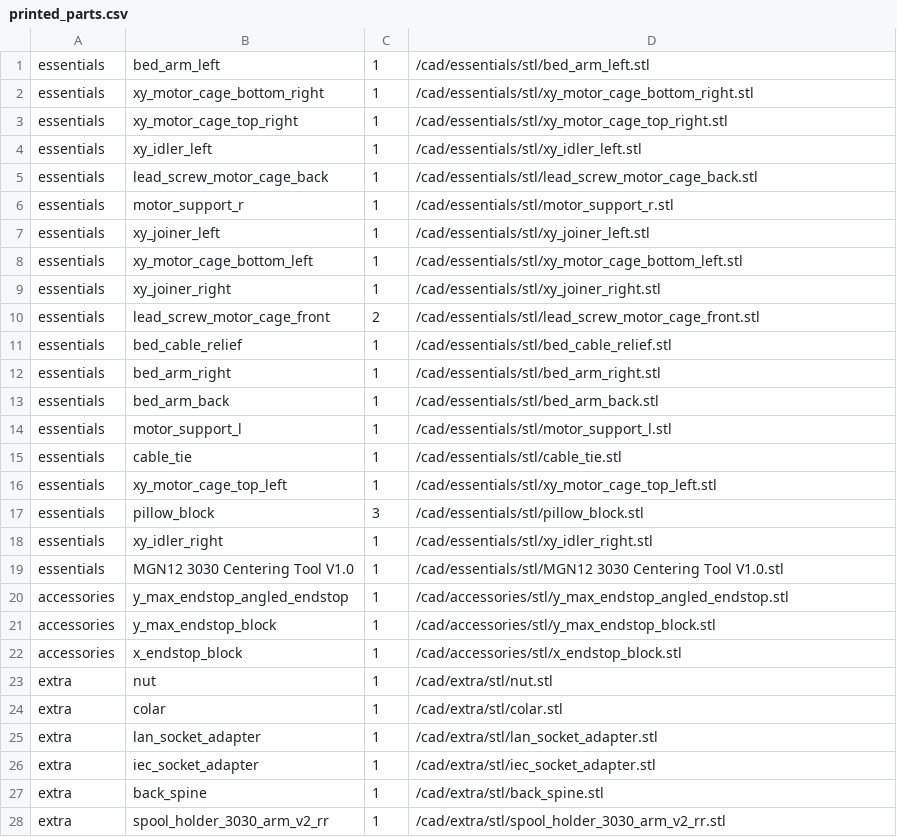
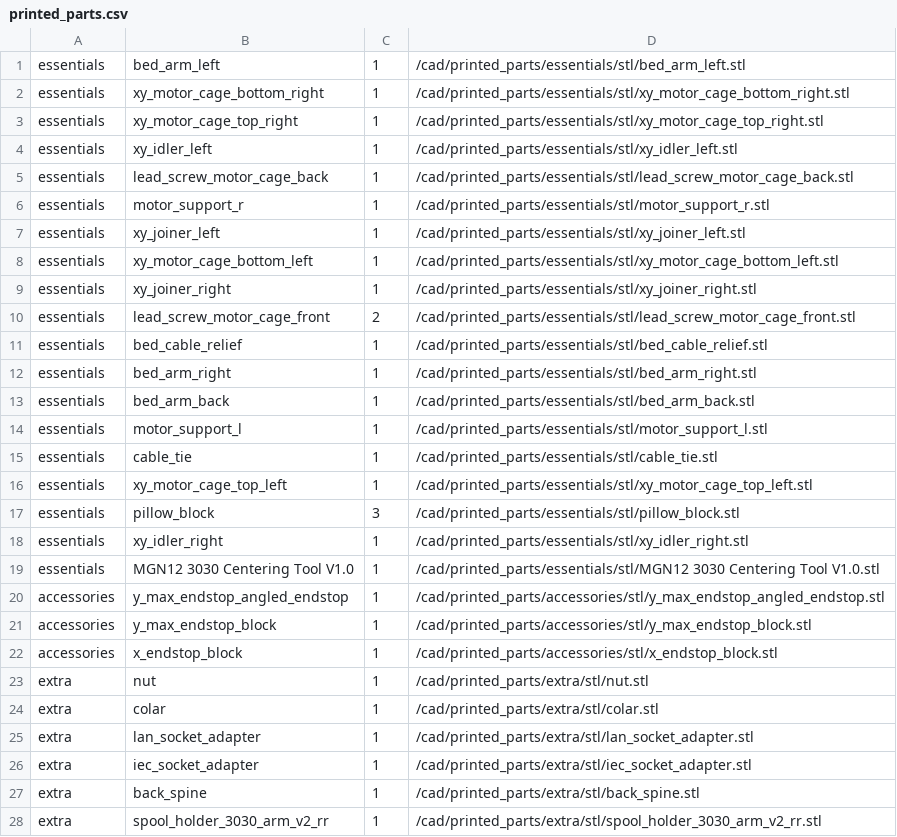
Before and after one commit to Rat-Rig/V-core-3, a CSV file: docs/src/bom/printed_parts.csv, drawn as a sheet; only a part is shown; the diff covers the shown part only.

Commit message:
fix(docs): point BOM download links to the correct path
Signed-off-by: Serioli Stefano <stefano.serioli@outlook.com>

```diff
--- a/docs/src/bom/printed_parts.csv
+++ b/docs/src/bom/printed_parts.csv
@@ -1,28 +1,28 @@
-essentials,bed_arm_left,1,/cad/essentials/stl/bed_arm_left.stl
-essentials,xy_motor_cage_bottom_right,1,/cad/essentials/stl/xy_motor_cage_bottom_right.stl
-essentials,xy_motor_cage_top_right,1,/cad/essentials/stl/xy_motor_cage_top_right.stl
-essentials,xy_idler_left,1,/cad/essentials/stl/xy_idler_left.stl
-essentials,lead_screw_motor_cage_back,1,/cad/essentials/stl/lead_screw_motor_cage_back.stl
-essentials,motor_support_r,1,/cad/essentials/stl/motor_support_r.stl
-essentials,xy_joiner_left,1,/cad/essentials/stl/xy_joiner_left.stl
-essentials,xy_motor_cage_bottom_left,1,/cad/essentials/stl/xy_motor_cage_bottom_left.stl
-essentials,xy_joiner_right,1,/cad/essentials/stl/xy_joiner_right.stl
-essentials,lead_screw_motor_cage_front,2,/cad/essentials/stl/lead_screw_motor_cage_front.stl
-essentials,bed_cable_relief,1,/cad/essentials/stl/bed_cable_relief.stl
-essentials,bed_arm_right,1,/cad/essentials/stl/bed_arm_right.stl
-essentials,bed_arm_back,1,/cad/essentials/stl/bed_arm_back.stl
-essentials,motor_support_l,1,/cad/essentials/stl/motor_support_l.stl
-essentials,cable_tie,1,/cad/essentials/stl/cable_tie.stl
-essentials,xy_motor_cage_top_left,1,/cad/essentials/stl/xy_motor_cage_top_left.stl
-essentials,pillow_block,3,/cad/essentials/stl/pillow_block.stl
-essentials,xy_idler_right,1,/cad/essentials/stl/xy_idler_right.stl
-essentials,MGN12 3030 Centering Tool V1.0,1,/cad/essentials/stl/MGN12 3030 Centering Tool V1.0.stl
-accessories,y_max_endstop_angled_endstop,1,/cad/accessories/stl/y_max_endstop_angled_endstop.stl
-accessories,y_max_endstop_block,1,/cad/accessories/stl/y_max_endstop_block.stl
-accessories,x_endstop_block,1,/cad/accessories/stl/x_endstop_block.stl
-extra,nut,1,/cad/extra/stl/nut.stl
-extra,colar,1,/cad/extra/stl/colar.stl
-extra,lan_socket_adapter,1,/cad/extra/stl/lan_socket_adapter.stl
-extra,iec_socket_adapter,1,/cad/extra/stl/iec_socket_adapter.stl
-extra,back_spine,1,/cad/extra/stl/back_spine.stl
-extra,spool_holder_3030_arm_v2_rr,1,/cad/extra/stl/spool_holder_3030_arm_v2_rr.stl
+essentials,bed_arm_left,1,/cad/printed_parts/essentials/stl/bed_arm_left.stl
+essentials,xy_motor_cage_bottom_right,1,/cad/printed_parts/essentials/stl/xy_motor_cage_bottom_right.stl
+essentials,xy_motor_cage_top_right,1,/cad/printed_parts/essentials/stl/xy_motor_cage_top_right.stl
+essentials,xy_idler_left,1,/cad/printed_parts/essentials/stl/xy_idler_left.stl
+essentials,lead_screw_motor_cage_back,1,/cad/printed_parts/essentials/stl/lead_screw_motor_cage_back.stl
+essentials,motor_support_r,1,/cad/printed_parts/essentials/stl/motor_support_r.stl
+essentials,xy_joiner_left,1,/cad/printed_parts/essentials/stl/xy_joiner_left.stl
+essentials,xy_motor_cage_bottom_left,1,/cad/printed_parts/essentials/stl/xy_motor_cage_bottom_left.stl
+essentials,xy_joiner_right,1,/cad/printed_parts/essentials/stl/xy_joiner_right.stl
+essentials,lead_screw_motor_cage_front,2,/cad/printed_parts/essentials/stl/lead_screw_motor_cage_front.stl
+essentials,bed_cable_relief,1,/cad/printed_parts/essentials/stl/bed_cable_relief.stl
+essentials,bed_arm_right,1,/cad/printed_parts/essentials/stl/bed_arm_right.stl
+essentials,bed_arm_back,1,/cad/printed_parts/essentials/stl/bed_arm_back.stl
+essentials,motor_support_l,1,/cad/printed_parts/essentials/stl/motor_support_l.stl
+essentials,cable_tie,1,/cad/printed_parts/essentials/stl/cable_tie.stl
+essentials,xy_motor_cage_top_left,1,/cad/printed_parts/essentials/stl/xy_motor_cage_top_left.stl
+essentials,pillow_block,3,/cad/printed_parts/essentials/stl/pillow_block.stl
+essentials,xy_idler_right,1,/cad/printed_parts/essentials/stl/xy_idler_right.stl
+essentials,MGN12 3030 Centering Tool V1.0,1,/cad/printed_parts/essentials/stl/MGN12 3030 Centering Tool V1.0.stl
+accessories,y_max_endstop_angled_endstop,1,/cad/printed_parts/accessories/stl/y_max_endstop_angled_endstop.stl
+accessories,y_max_endstop_block,1,/cad/printed_parts/accessories/stl/y_max_endstop_block.stl
+accessories,x_endstop_block,1,/cad/printed_parts/accessories/stl/x_endstop_block.stl
+extra,nut,1,/cad/printed_parts/extra/stl/nut.stl
+extra,colar,1,/cad/printed_parts/extra/stl/colar.stl
+extra,lan_socket_adapter,1,/cad/printed_parts/extra/stl/lan_socket_adapter.stl
+extra,iec_socket_adapter,1,/cad/printed_parts/extra/stl/iec_socket_adapter.stl
+extra,back_spine,1,/cad/printed_parts/extra/stl/back_spine.stl
+extra,spool_holder_3030_arm_v2_rr,1,/cad/printed_parts/extra/stl/spool_holder_3030_arm_v2_rr.stl
```
Also changed, not shown: 3 edited cells elsewhere in this file.
